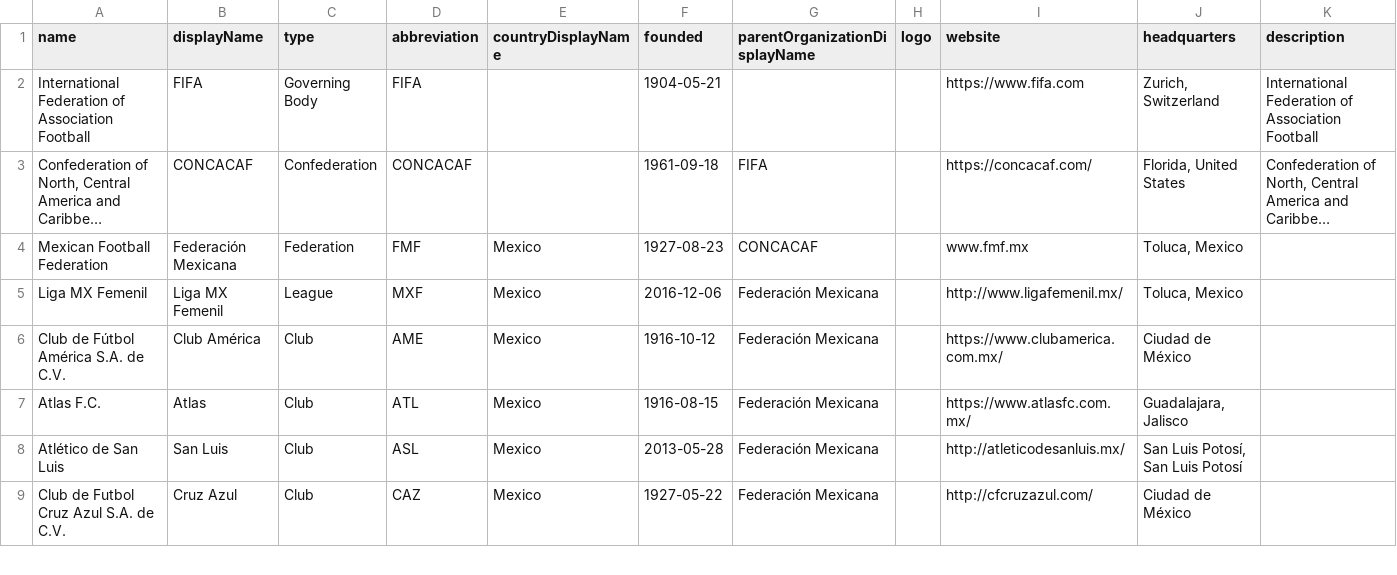
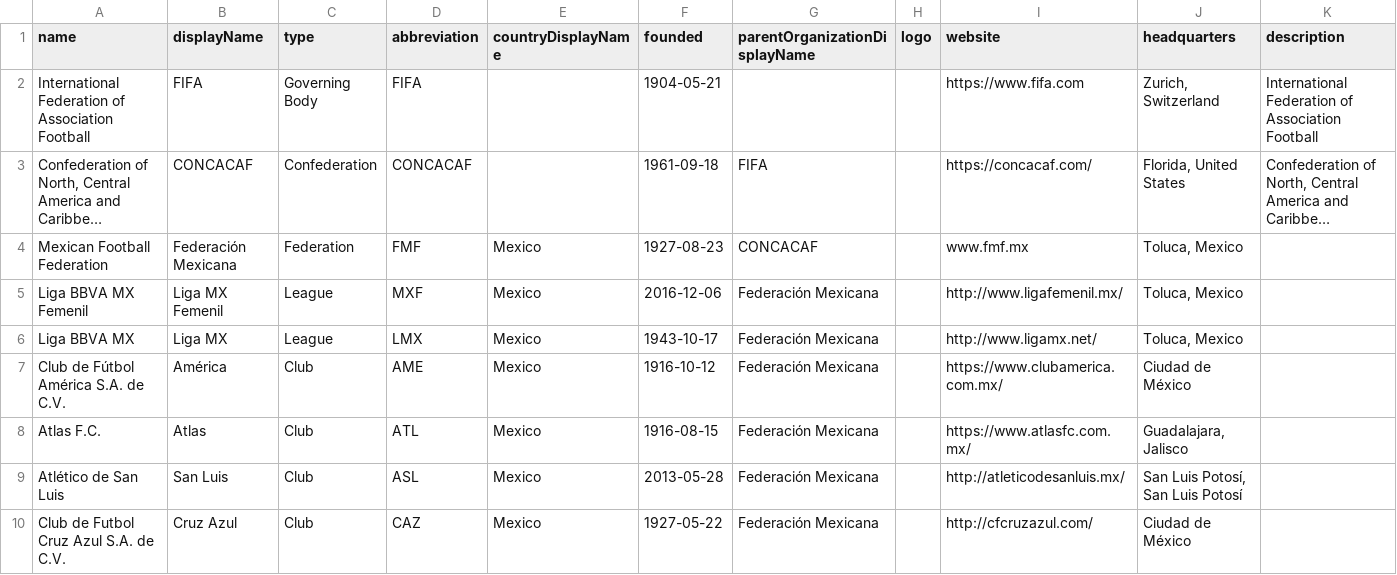
Before and after one commit to aka-washi/futbol-api, a CSV file: input/csv/organization.csv, drawn as a sheet; only a part is shown; long unchanged cells end in ….

```diff
--- a/input/csv/organization.csv
+++ b/input/csv/organization.csv
@@ -4,4 +4,5 @@ International Federation of Association Football,FIFA,Governing Body,FIFA,,1904-
 Mexican Football Federation,Federación Mexicana,Federation,FMF,Mexico,1927-08-23,CONCACAF,,www.fmf.mx,"Toluca, Mexico",
-Liga MX Femenil,Liga MX Femenil,League,MXF,Mexico,2016-12-06,Federación Mexicana,,http://www.ligafemenil.mx/,"Toluca, Mexico",
-Club de Fútbol América S.A. de C.V.,Club América,Club,AME,Mexico,1916-10-12,Federación Mexicana,,https://www.clubamerica.com.mx/,Ciudad de México,
+Liga BBVA MX Femenil,Liga MX Femenil,League,MXF,Mexico,2016-12-06,Federación Mexicana,,http://www.ligafemenil.mx/,"Toluca, Mexico",
+Liga BBVA MX,Liga MX,League,LMX,Mexico,1943-10-17,Federación Mexicana,,http://www.ligamx.net/,"Toluca, Mexico",
+Club de Fútbol América S.A. de C.V.,América,Club,AME,Mexico,1916-10-12,Federación Mexicana,,https://www.clubamerica.com.mx/,Ciudad de México,
 Atlas F.C.,Atlas,Club,ATL,Mexico,1916-08-15,Federación Mexicana,,https://www.atlasfc.com.mx/,"Guadalajara, Jalisco",
```
Also changed, not shown: input/csv/pointsystem.csv, input/csv/venue.csv, 12 other files.
